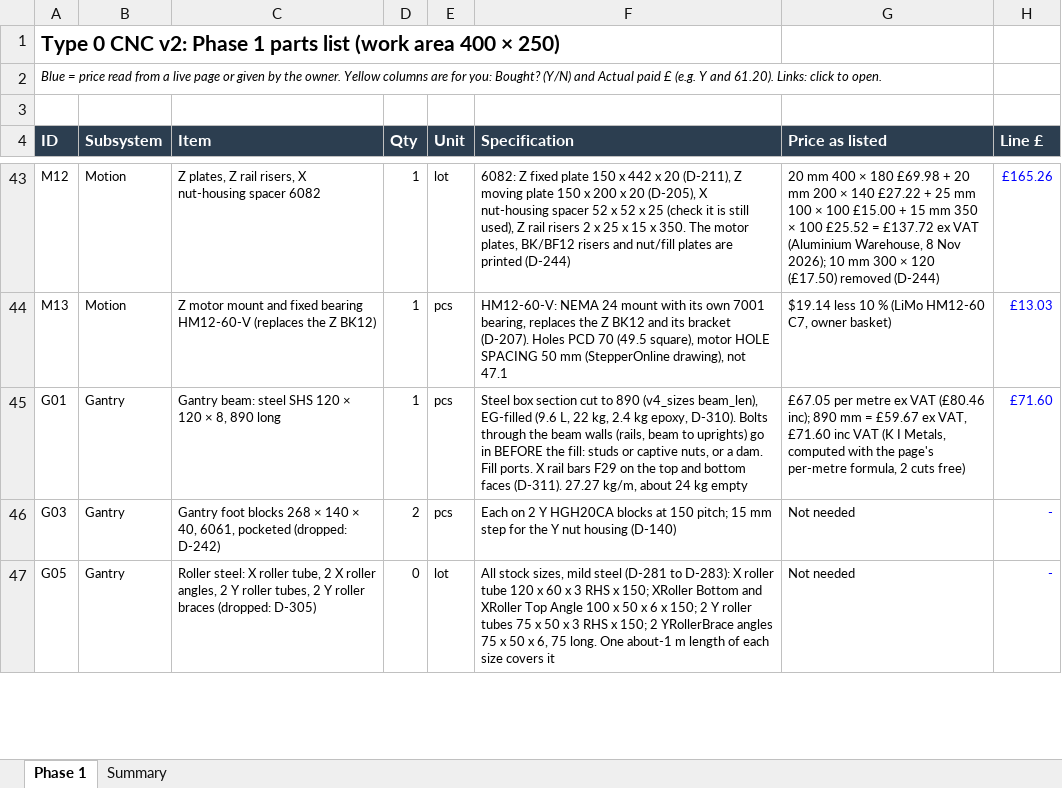
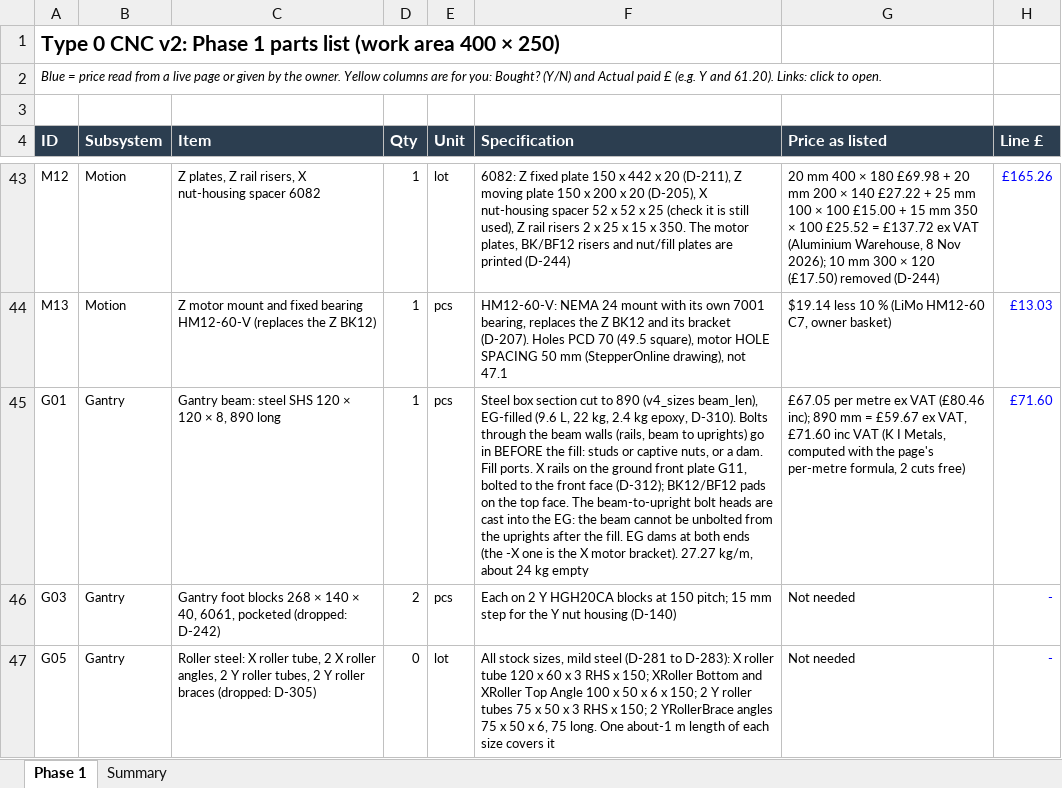
Before and after one commit to yousef-chitani/Type_0_CNC, an Excel workbook: docs/phase1-bom.xlsx, sheet Phase 1, drawn as a sheet; only a part is shown, gaps mark what is left out; values as stored, in another font and other column widths than the file's, no borders; the diff covers the shown part only; the diff names each change by its address in the sheet, - before the commit and + after, or states it on an @@ line.

```diff
--- a/docs/phase1-bom.xlsx (sheet Phase 1)
+++ b/docs/phase1-bom.xlsx (sheet Phase 1)
-F45 (Specification): …ports. X rail bars F29 on the top and bottom faces (D-311). 27.27 kg/m,…
+F45 (Specification): …ports. X rails on the ground front plate G11, bolted to the front face (D-312); BK12/BF12 pads on the top face. The beam-to-upright bolt heads are cast into the EG: the beam cannot be unbolted from the uprights after the fill. EG dams at both ends (the -X one is the X motor bracket). 27.27 kg/m,…
```
Also changed, not shown: 2 added rows and 14 edited cells elsewhere in this sheet, sheet Summary, 6 other files.
